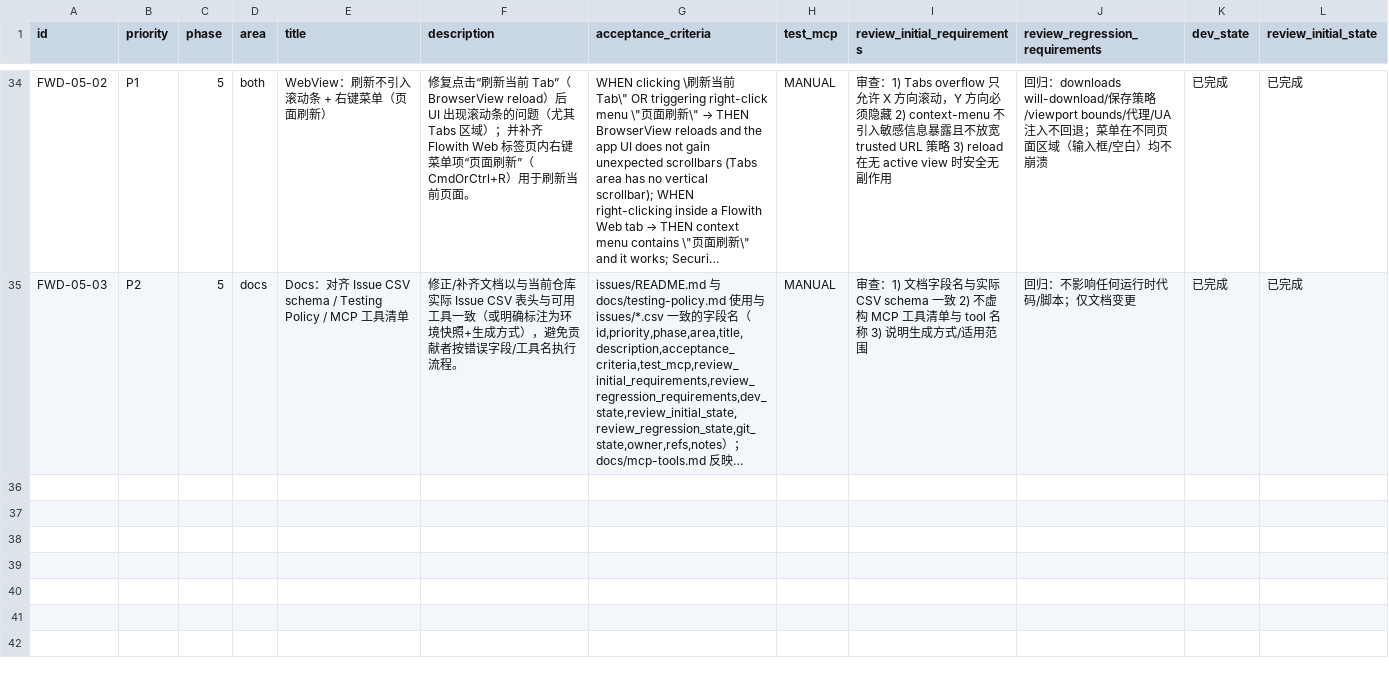
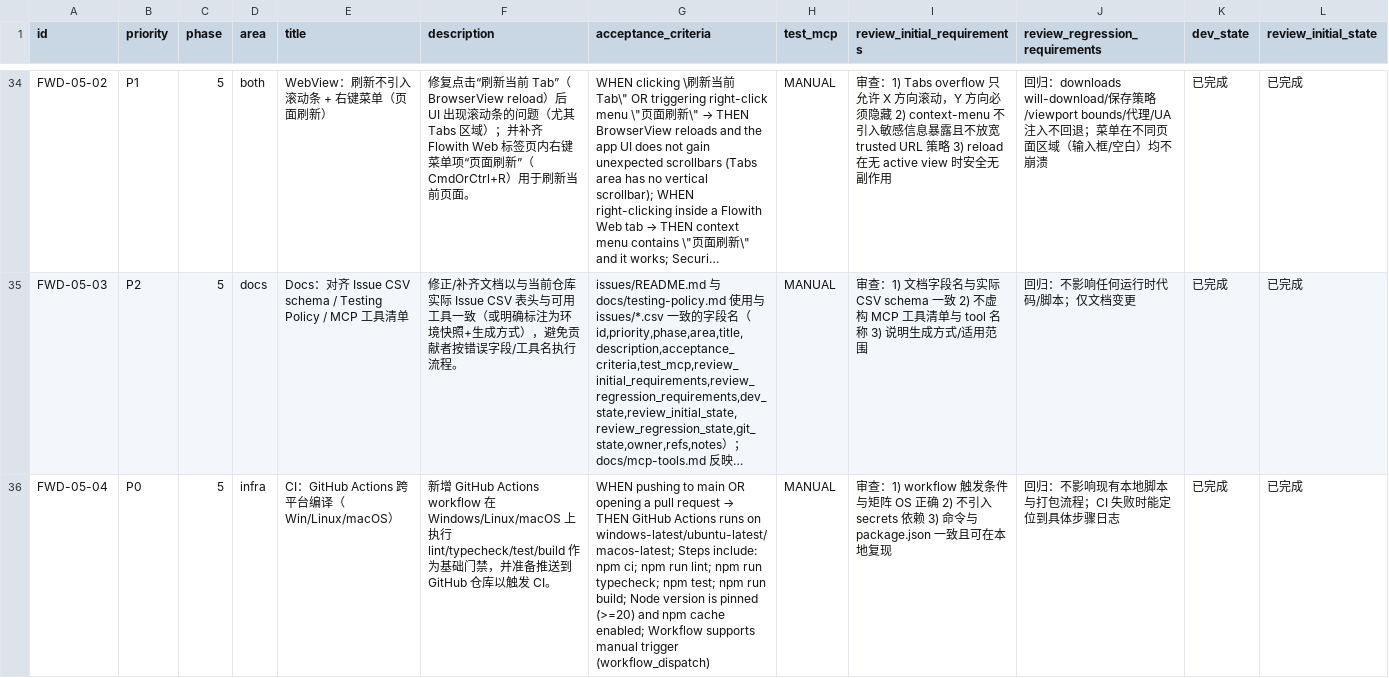
Before and after one commit to WindC0X/Flowith-web-account-manager, a CSV file: issues/2026-01-22_09-46-47-add-flowith-web-desktop-mvp.csv, drawn as a sheet; only a part is shown, gaps mark what is left out; long unchanged cells end in …; rows hold the shown columns only; the diff names each change by its address in the sheet, - before the commit and + after, or states it on an @@ line.

```diff
--- a/issues/2026-01-22_09-46-47-add-flowith-web-desktop-mvp.csv
+++ b/issues/2026-01-22_09-46-47-add-flowith-web-desktop-mvp.csv
+row 36: FWD-05-04 | P0 | 5 | infra | CI：GitHub Actions 跨平台编译（Win/Linux/macOS） | 新增 GitHub Actions workflow 在 Windows/Linux/macOS 上执行 lint/typecheck/test/build 作为基础门禁，并准备推送到 GitHub 仓库以触发 CI。 | WHEN pushing to main OR opening a pull request → THEN GitHub Actions runs on windows-latest/ubuntu-latest/macos-latest; Steps include: npm ci; npm run lint; npm run typecheck; npm test; npm run build; Node version is pinned (>=20) and npm cache enabled; Workflow supports manual trigger (workflow_dispatch) | MANUAL | 审查：1) workflow 触发条件与矩阵 OS 正确 2) 不引入 secrets 依赖 3) 命令与 package.json 一致且可在本地复现 | 回归：不影响现有本地脚本与打包流程；CI 失败时能定位到具体步骤日志 | 已完成 | 已完成
```
Also changed, not shown: 1 other file.
